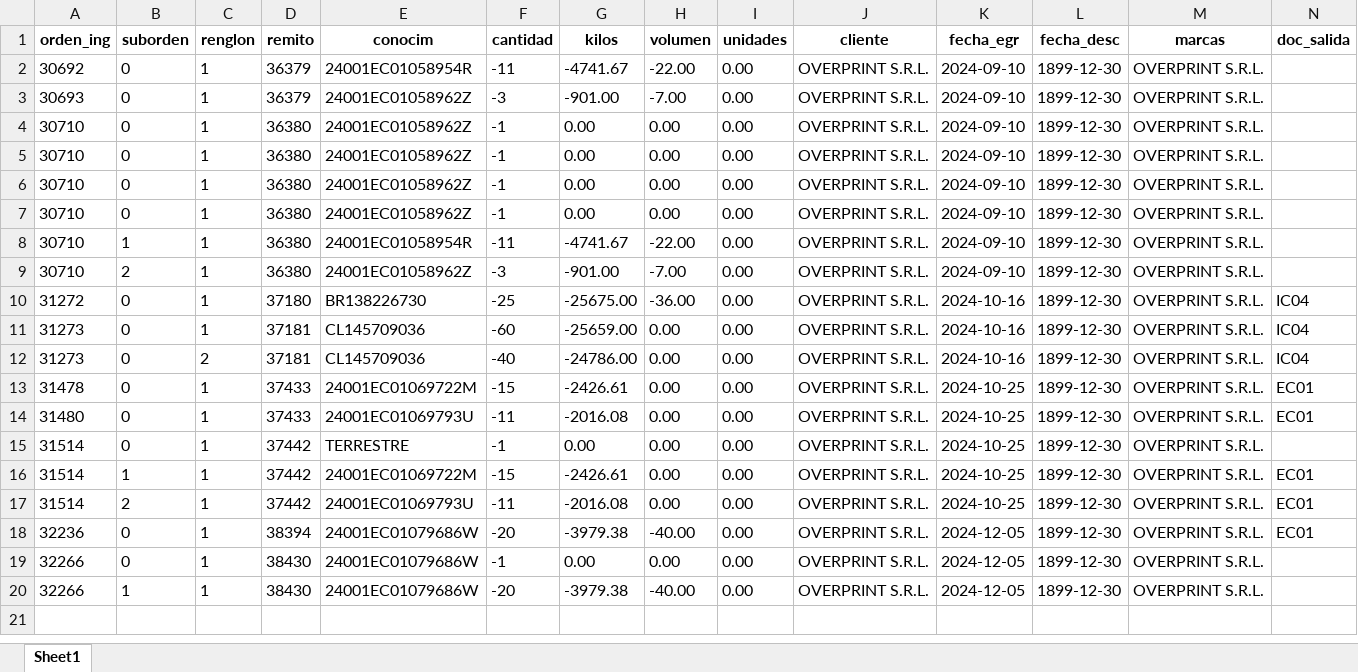
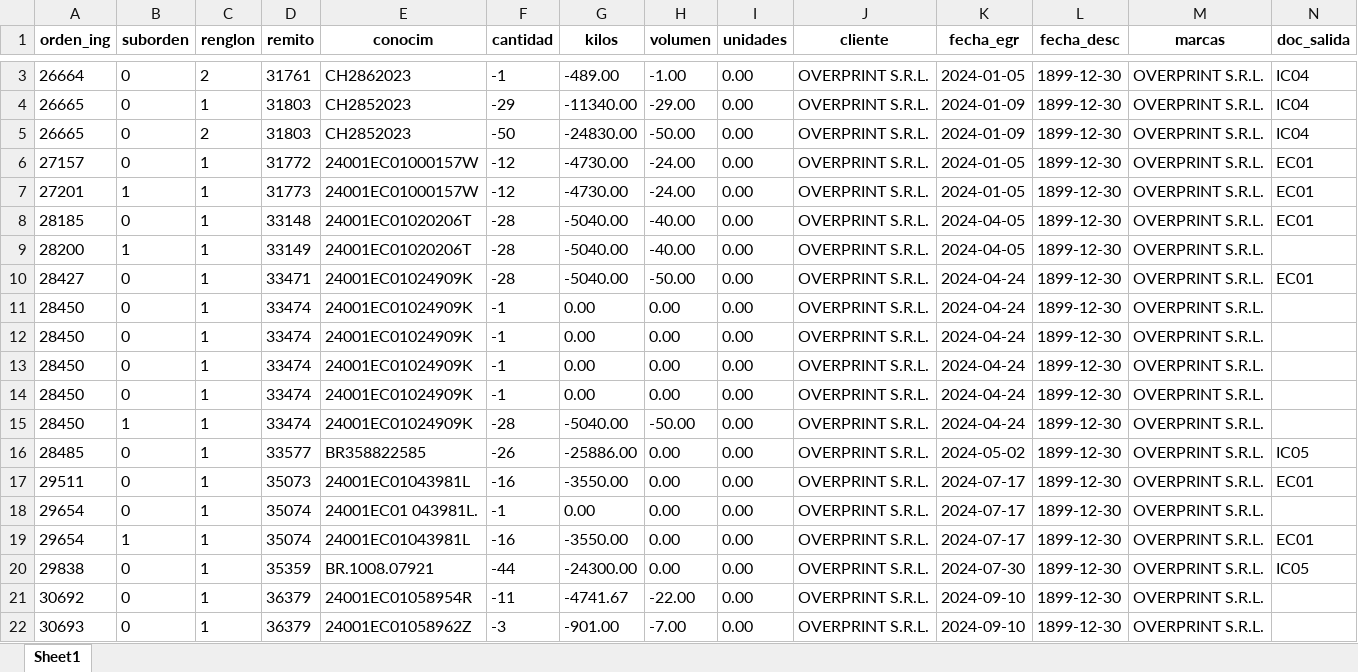
Before and after one commit to marajadesantelmo/dassa_operativo_stream, an Excel workbook: ver_ngresadas.xlsx, sheet Sheet1, drawn as a sheet; only a part is shown, gaps mark what is left out; the shorter side is filled out with more unchanged rows; values as stored, in another font and other column widths than the file's, no borders; rows hold the shown columns only; the diff covers the shown part only; the diff names each change by its address in the sheet, - before the commit and + after, or states it on an @@ line.

```diff
--- a/ver_ngresadas.xlsx (sheet Sheet1)
+++ b/ver_ngresadas.xlsx (sheet Sheet1)
+row 3: 26664 | 0 | 2 | 31761 | CH2862023 | -1 | -489.00 | -1.00 | 0.00 | OVERPRINT S.R.L. | 2024-01-05 | 1899-12-30 | OVERPRINT S.R.L. | IC04
+row 4: 26665 | 0 | 1 | 31803 | CH2852023 | -29 | -11340.00 | -29.00 | 0.00 | OVERPRINT S.R.L. | 2024-01-09 | 1899-12-30 | OVERPRINT S.R.L. | IC04
+row 5: 26665 | 0 | 2 | 31803 | CH2852023 | -50 | -24830.00 | -50.00 | 0.00 | OVERPRINT S.R.L. | 2024-01-09 | 1899-12-30 | OVERPRINT S.R.L. | IC04
+row 6: 27157 | 0 | 1 | 31772 | 24001EC01000157W | -12 | -4730.00 | -24.00 | 0.00 | OVERPRINT S.R.L. | 2024-01-05 | 1899-12-30 | OVERPRINT S.R.L. | EC01
+row 7: 27201 | 1 | 1 | 31773 | 24001EC01000157W | -12 | -4730.00 | -24.00 | 0.00 | OVERPRINT S.R.L. | 2024-01-05 | 1899-12-30 | OVERPRINT S.R.L. | EC01
+row 8: 28185 | 0 | 1 | 33148 | 24001EC01020206T | -28 | -5040.00 | -40.00 | 0.00 | OVERPRINT S.R.L. | 2024-04-05 | 1899-12-30 | OVERPRINT S.R.L. | EC01
+row 9: 28200 | 1 | 1 | 33149 | 24001EC01020206T | -28 | -5040.00 | -40.00 | 0.00 | OVERPRINT S.R.L. | 2024-04-05 | 1899-12-30 | OVERPRINT S.R.L.
+row 10: 28427 | 0 | 1 | 33471 | 24001EC01024909K | -28 | -5040.00 | -50.00 | 0.00 | OVERPRINT S.R.L. | 2024-04-24 | 1899-12-30 | OVERPRINT S.R.L. | EC01
+row 11: 28450 | 0 | 1 | 33474 | 24001EC01024909K | -1 | 0.00 | 0.00 | 0.00 | OVERPRINT S.R.L. | 2024-04-24 | 1899-12-30 | OVERPRINT S.R.L.
+row 12: 28450 | 0 | 1 | 33474 | 24001EC01024909K | -1 | 0.00 | 0.00 | 0.00 | OVERPRINT S.R.L. | 2024-04-24 | 1899-12-30 | OVERPRINT S.R.L.
+row 13: 28450 | 0 | 1 | 33474 | 24001EC01024909K | -1 | 0.00 | 0.00 | 0.00 | OVERPRINT S.R.L. | 2024-04-24 | 1899-12-30 | OVERPRINT S.R.L.
+row 14: 28450 | 0 | 1 | 33474 | 24001EC01024909K | -1 | 0.00 | 0.00 | 0.00 | OVERPRINT S.R.L. | 2024-04-24 | 1899-12-30 | OVERPRINT S.R.L.
+row 15: 28450 | 1 | 1 | 33474 | 24001EC01024909K | -28 | -5040.00 | -50.00 | 0.00 | OVERPRINT S.R.L. | 2024-04-24 | 1899-12-30 | OVERPRINT S.R.L.
+row 16: 28485 | 0 | 1 | 33577 | BR358822585 | -26 | -25886.00 | 0.00 | 0.00 | OVERPRINT S.R.L. | 2024-05-02 | 1899-12-30 | OVERPRINT S.R.L. | IC05
+row 17: 29511 | 0 | 1 | 35073 | 24001EC01043981L | -16 | -3550.00 | 0.00 | 0.00 | OVERPRINT S.R.L. | 2024-07-17 | 1899-12-30 | OVERPRINT S.R.L. | EC01
+row 18: 29654 | 0 | 1 | 35074 | 24001EC01 043981L. | -1 | 0.00 | 0.00 | 0.00 | OVERPRINT S.R.L. | 2024-07-17 | 1899-12-30 | OVERPRINT S.R.L.
+row 19: 29654 | 1 | 1 | 35074 | 24001EC01043981L | -16 | -3550.00 | 0.00 | 0.00 | OVERPRINT S.R.L. | 2024-07-17 | 1899-12-30 | OVERPRINT S.R.L. | EC01
+row 20: 29838 | 0 | 1 | 35359 | BR.1008.07921 | -44 | -24300.00 | 0.00 | 0.00 | OVERPRINT S.R.L. | 2024-07-30 | 1899-12-30 | OVERPRINT S.R.L. | IC05
```
Also changed, not shown: 1 added row elsewhere in this sheet, 8 other files.
